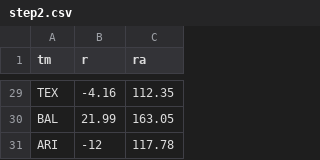
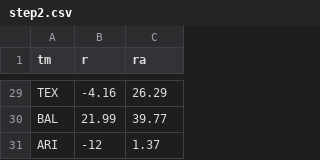
Before and after one commit to TK2575/r-peta-ball, a CSV file: out/step2.csv, drawn as a sheet; only a part is shown, gaps mark what is left out; the diff covers the shown part only; the diff names each change by its address in the sheet, - before the commit and + after, or states it on an @@ line.

```diff
--- a/out/step2.csv
+++ b/out/step2.csv
-C29 (ra): 112.35
+C29 (ra): 26.29
-C30 (ra): 163.05
+C30 (ra): 39.77
-C31 (ra): 117.78
+C31 (ra): 1.37
```
Also changed, not shown: 27 edited cells elsewhere in this file, out/potential_bets.csv, out/step3a.csv, 5 other files.
